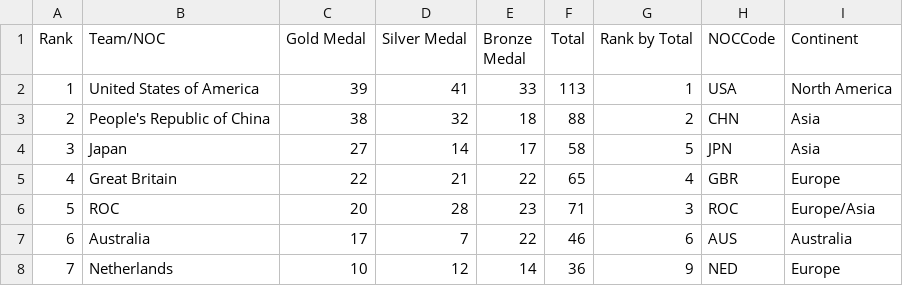
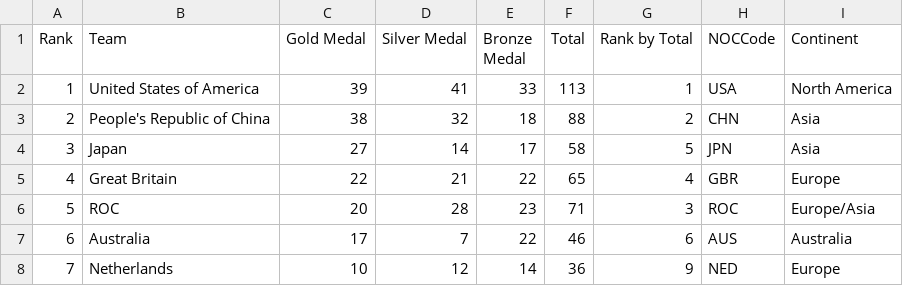
Before and after one commit to shivpatil254/project-data-visulization, a CSV file: all_data.csv, drawn as a sheet; only a part is shown.

Commit message:
Update all_data.csv

```diff
--- a/all_data.csv
+++ b/all_data.csv
@@ -1,2 +1,2 @@
-Rank,Team/NOC,Gold Medal,Silver Medal,Bronze Medal,Total,Rank by Total,NOCCode,Continent
+Rank,Team,Gold Medal,Silver Medal,Bronze Medal,Total,Rank by Total,NOCCode,Continent
 1,United States of America,39,41,33,113,1,USA,North America
```
